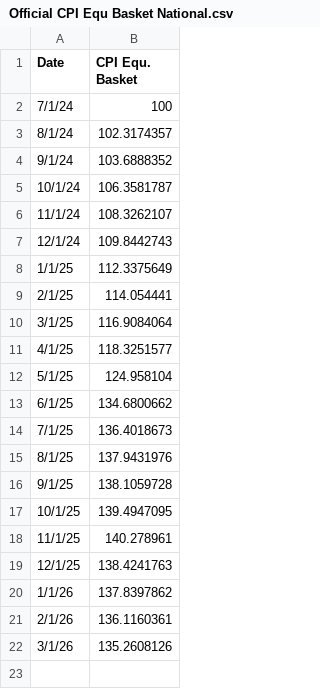
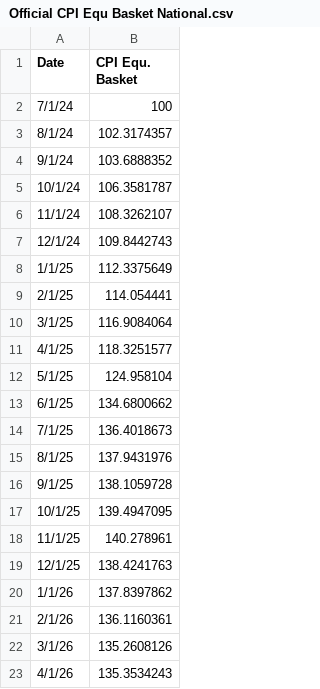
Before and after one commit to thomasriveros/robust-cpi-bolivia, a CSV file: config/Official CPI Equ Basket National.csv, drawn as a sheet; the diff names each change by its address in the sheet, - before the commit and + after, or states it on an @@ line.

Commit message:
Update Official CPI Equ Basket National.csv

```diff
--- a/config/Official CPI Equ Basket National.csv
+++ b/config/Official CPI Equ Basket National.csv
+row 23: 4/1/26 | 135.3534243
```
